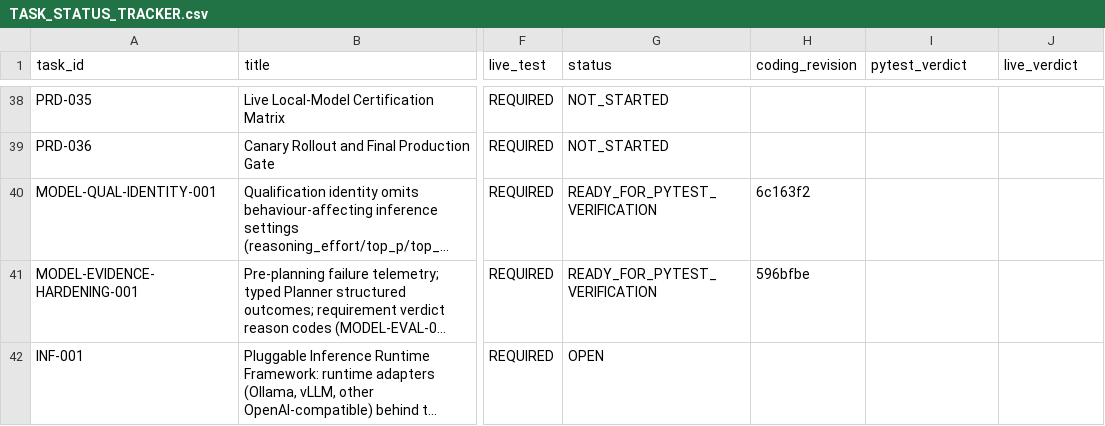
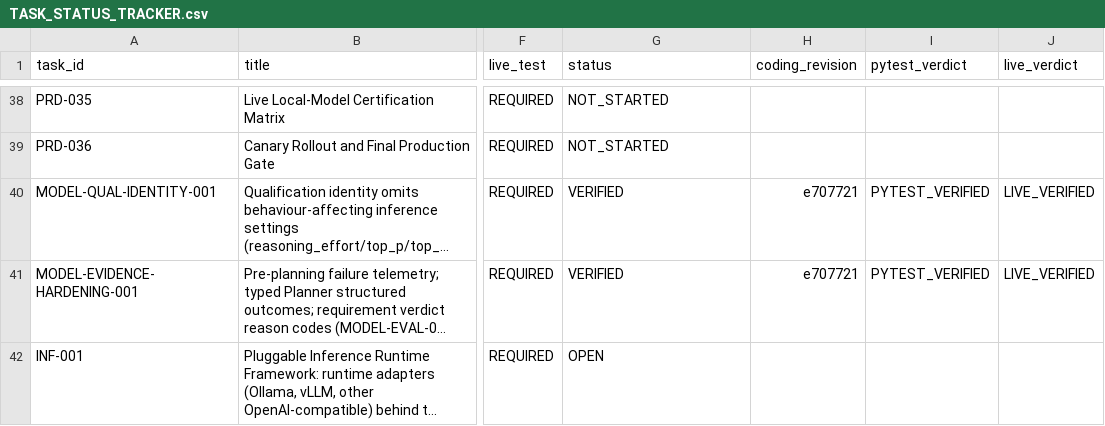
Before and after one commit to snanduri7/kriya, a CSV file: handover/TASK_STATUS_TRACKER.csv, drawn as a sheet; only a part is shown, gaps mark what is left out; long unchanged cells end in …; the diff names each change by its address in the sheet, - before the commit and + after, or states it on an @@ line.

Commit message:
MODEL-EVIDENCE-HARDENING-001 VERIFIED: full pytest green, live 32K requalification accepted
MODEL-QUAL-IDENTITY-001 and the three telemetry defects VERIFIED (tracker:
PYTEST_VERIFIED / LIVE_VERIFIED). Full suite 5988 passed; its one failure (a
pinned failure-type vocabulary) was test-only and fixed in e707721, 38/38 on
rerun. Requalification: all old records STALE; qwen3-coder, qwen3.6
(reasoning_effort none) and qwen3.8 QUALIFIED at 32K under their exact
executed inference identities, environment Apple M1 Max / 64 GiB / ollama
0.34.2; no retry identity; 64K not run (stays NOT_QUALIFIED). No change to
defaults, demo-03 fallback or PRD-019 routes.

```diff
--- a/handover/TASK_STATUS_TRACKER.csv
+++ b/handover/TASK_STATUS_TRACKER.csv
-G40:G41 (status): READY_FOR_PYTEST_VERIFICATION
+G40:G41 (status): VERIFIED
-H40 (coding_revision): 6c163f2
+H40 (coding_revision): e707721
-I40:I41 (pytest_verdict): (empty)
+I40:I41 (pytest_verdict): PYTEST_VERIFIED
-J40:J41 (live_verdict): (empty)
+J40:J41 (live_verdict): LIVE_VERIFIED
-H41 (coding_revision): 596bfbe
+H41 (coding_revision): e707721
```
Also changed, not shown: 3 other files.
